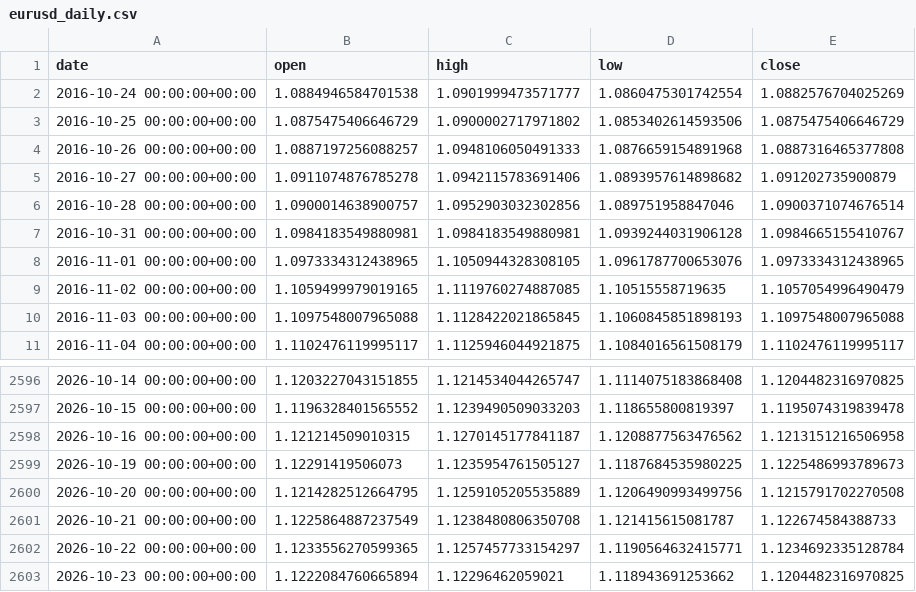
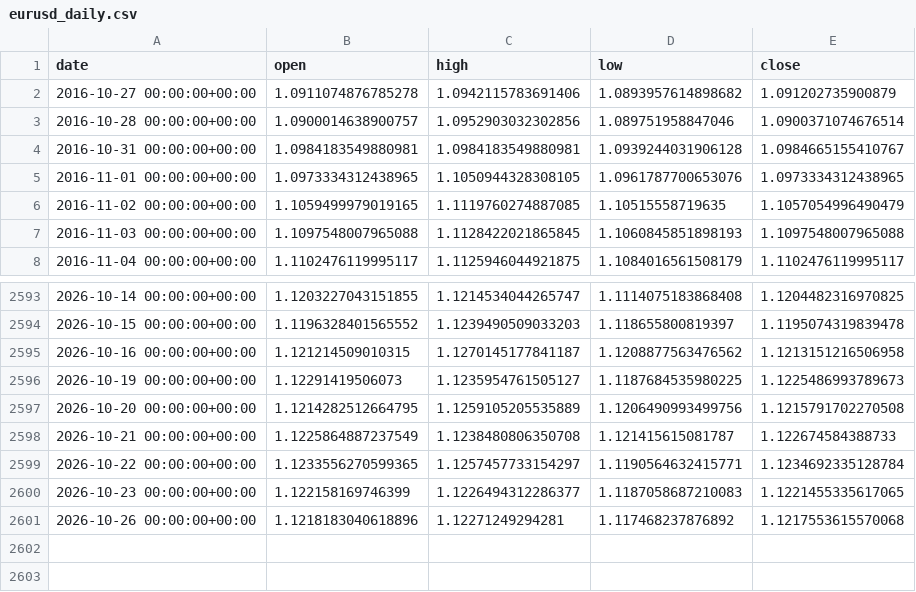
Before and after one commit to OscarTroncoso/Swing-trading---ML, a CSV file: data/eurusd_daily.csv, drawn as a sheet; only a part is shown, gaps mark what is left out.

```diff
--- a/data/eurusd_daily.csv
+++ b/data/eurusd_daily.csv
@@ -1,5 +1,2 @@
 date,open,high,low,close
-2016-10-24 00:00:00+00:00,1.0884946584701538,1.0901999473571777,1.0860475301742554,1.0882576704025269
-2016-10-25 00:00:00+00:00,1.0875475406646729,1.0900002717971802,1.0853402614593506,1.0875475406646729
-2016-10-26 00:00:00+00:00,1.0887197256088257,1.0948106050491333,1.0876659154891968,1.0887316465377808
 2016-10-27 00:00:00+00:00,1.0911074876785278,1.0942115783691406,1.0893957614898682,1.091202735900879
@@ -2602,2 +2599,3 @@ date,open,high,low,close
 2026-10-22 00:00:00+00:00,1.1233556270599365,1.1257457733154297,1.1190564632415771,1.1234692335128784
-2026-10-23 00:00:00+00:00,1.1222084760665894,1.12296462059021,1.118943691253662,1.1204482316970825
+2026-10-23 00:00:00+00:00,1.122158169746399,1.1226494312286377,1.1187058687210083,1.1221455335617065
+2026-10-26 00:00:00+00:00,1.1218183040618896,1.12271249294281,1.117468237876892,1.1217553615570068
```
Also changed, not shown: data.equity.csv, reports/backtest_2026_comparison.csv, 2 other files.
